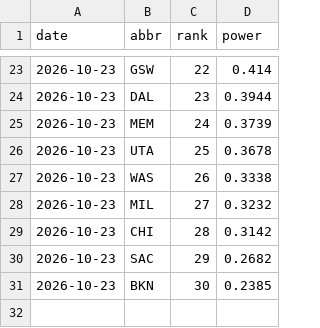
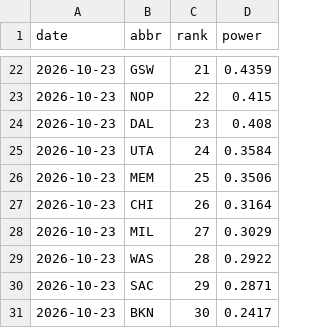
Before and after one commit to eseto9/NBA-Model, a CSV file: log/rankings.csv, drawn as a sheet; only a part is shown, gaps mark what is left out; the diff covers the shown part only.

```diff
--- a/log/rankings.csv
+++ b/log/rankings.csv
@@ -23,9 +22,10 @@ date,abbr,rank,power
-2026-10-23,GSW,22,0.414
-2026-10-23,DAL,23,0.3944
-2026-10-23,MEM,24,0.3739
-2026-10-23,UTA,25,0.3678
-2026-10-23,WAS,26,0.3338
-2026-10-23,MIL,27,0.3232
-2026-10-23,CHI,28,0.3142
-2026-10-23,SAC,29,0.2682
-2026-10-23,BKN,30,0.2385
+2026-10-23,GSW,21,0.4359
+2026-10-23,NOP,22,0.415
+2026-10-23,DAL,23,0.408
+2026-10-23,UTA,24,0.3584
+2026-10-23,MEM,25,0.3506
+2026-10-23,CHI,26,0.3164
+2026-10-23,MIL,27,0.3029
+2026-10-23,WAS,28,0.2922
+2026-10-23,SAC,29,0.2871
+2026-10-23,BKN,30,0.2417
```
Also changed, not shown: 5 added rows, 6 removed rows and 22 edited cells elsewhere in this file, data/espn/ids.csv, log/predictions.csv, 17 other files.
